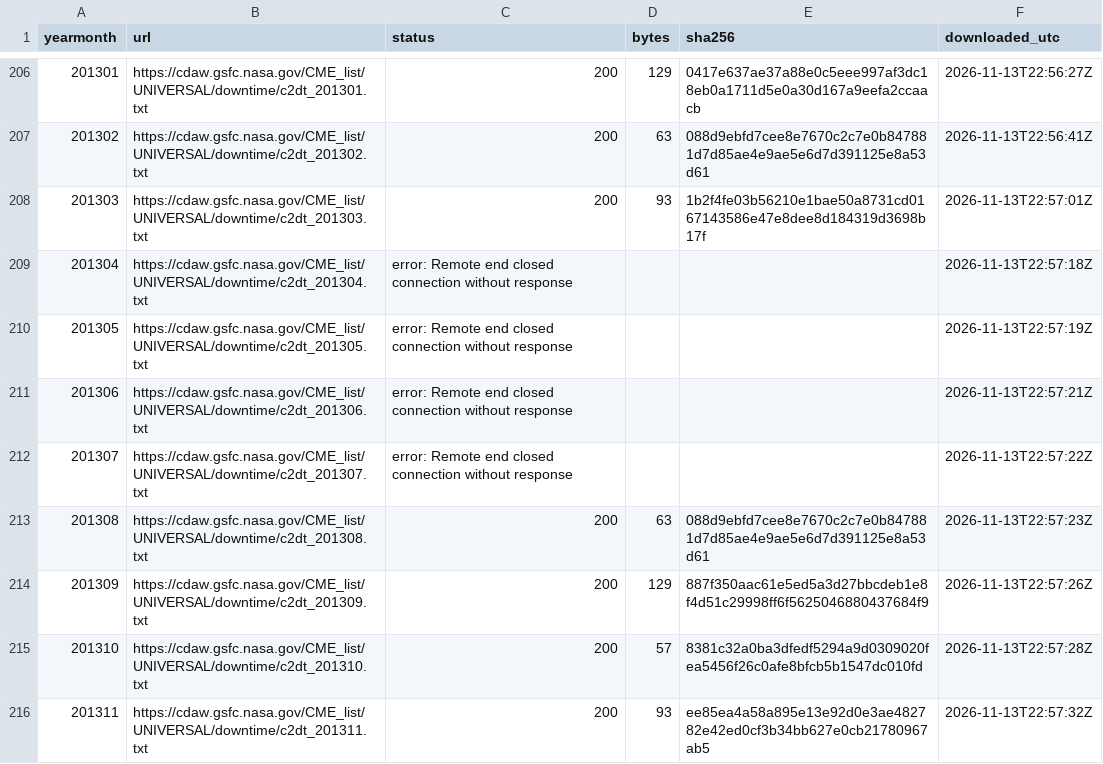
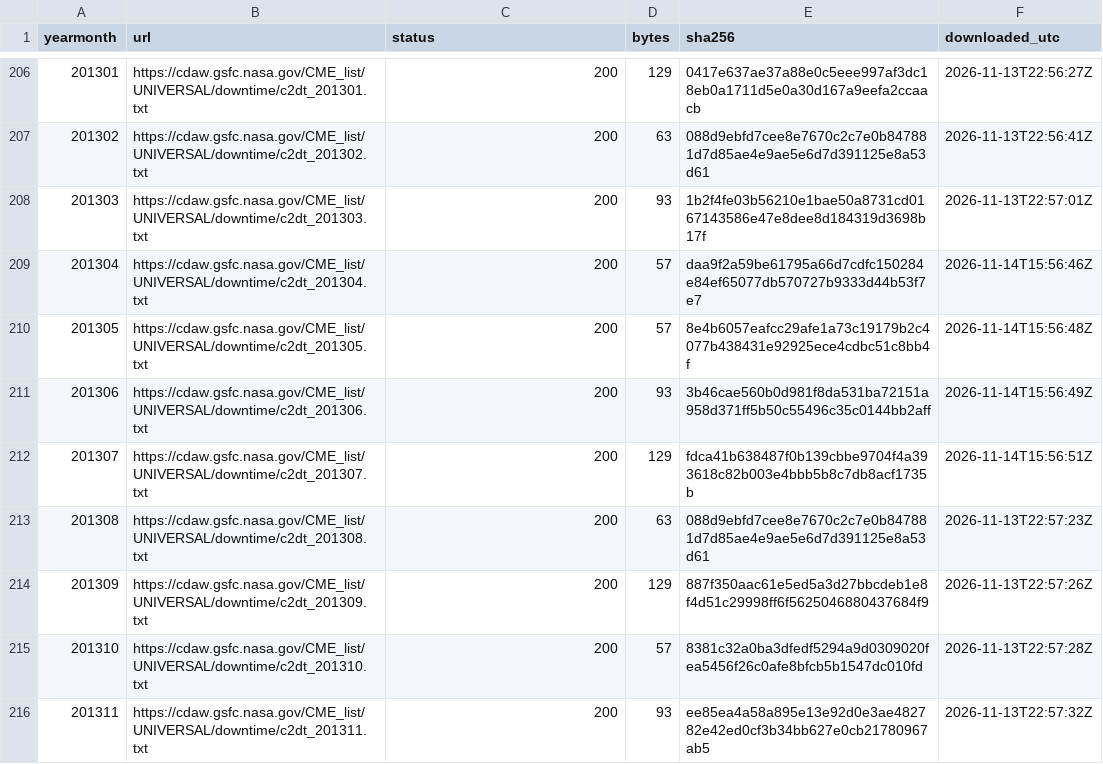
Before and after one commit to JuanAnarch7/How-predictable-are-coronal-mass-ejection-rates-, a CSV file: data/raw/lasco_downtime/MANIFEST.csv, drawn as a sheet; only a part is shown, gaps mark what is left out.

Commit message:
Add LASCO/C2 data-gap lists for 2013-04 to 2013-07 (retry after network errors)

```diff
--- a/data/raw/lasco_downtime/MANIFEST.csv
+++ b/data/raw/lasco_downtime/MANIFEST.csv
@@ -208,6 +208,6 @@ yearmonth,url,status,bytes,sha256,downloaded_utc
 201303,https://cdaw.gsfc.nasa.gov/CME_list/UNIVERSAL/downtime/c2dt_201303.txt,200,93,1b2f4fe03b56210e1bae50a8731cd0167143586e47e8dee8d184319d3698b17f,2026-11-13T22:57:01Z
-201304,https://cdaw.gsfc.nasa.gov/CME_list/UNIVERSAL/downtime/c2dt_201304.txt,error: Remote end closed connection without response,,,2026-11-13T22:57:18Z
-201305,https://cdaw.gsfc.nasa.gov/CME_list/UNIVERSAL/downtime/c2dt_201305.txt,error: Remote end closed connection without response,,,2026-11-13T22:57:19Z
-201306,https://cdaw.gsfc.nasa.gov/CME_list/UNIVERSAL/downtime/c2dt_201306.txt,error: Remote end closed connection without response,,,2026-11-13T22:57:21Z
-201307,https://cdaw.gsfc.nasa.gov/CME_list/UNIVERSAL/downtime/c2dt_201307.txt,error: Remote end closed connection without response,,,2026-11-13T22:57:22Z
+201304,https://cdaw.gsfc.nasa.gov/CME_list/UNIVERSAL/downtime/c2dt_201304.txt,200,57,daa9f2a59be61795a66d7cdfc150284e84ef65077db570727b9333d44b53f7e7,2026-11-14T15:56:46Z
+201305,https://cdaw.gsfc.nasa.gov/CME_list/UNIVERSAL/downtime/c2dt_201305.txt,200,57,8e4b6057eafcc29afe1a73c19179b2c4077b438431e92925ece4cdbc51c8bb4f,2026-11-14T15:56:48Z
+201306,https://cdaw.gsfc.nasa.gov/CME_list/UNIVERSAL/downtime/c2dt_201306.txt,200,93,3b46cae560b0d981f8da531ba72151a958d371ff5b50c55496c35c0144bb2aff,2026-11-14T15:56:49Z
+201307,https://cdaw.gsfc.nasa.gov/CME_list/UNIVERSAL/downtime/c2dt_201307.txt,200,129,fdca41b638487f0b139cbbe9704f4a393618c82b003e4bbb5b8c7db8acf1735b,2026-11-14T15:56:51Z
 201308,https://cdaw.gsfc.nasa.gov/CME_list/UNIVERSAL/downtime/c2dt_201308.txt,200,63,088d9ebfd7cee8e7670c2c7e0b847881d7d85ae4e9ae5e6d7d391125e8a53d61,2026-11-13T22:57:23Z
```
Also changed, not shown: 6 other files.
